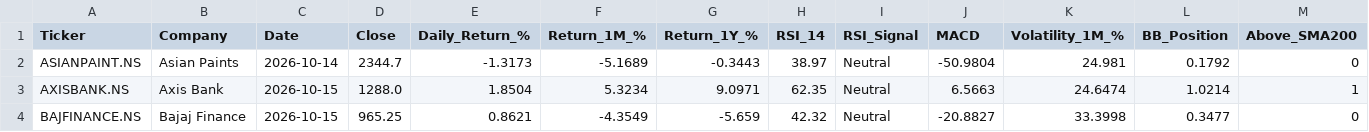
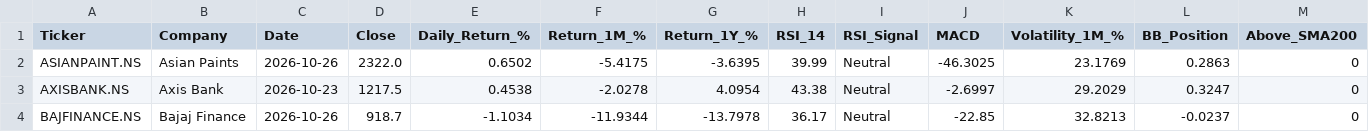
Before and after one commit to vivekraj123456/Stock-Analysis, a CSV file: powerbi_data/snapshot_latest.csv, drawn as a sheet; only a part is shown; the diff covers the shown part only.

```diff
--- a/powerbi_data/snapshot_latest.csv
+++ b/powerbi_data/snapshot_latest.csv
@@ -1,4 +1,4 @@
 Ticker,Company,Date,Close,Daily_Return_%,Return_1M_%,Return_1Y_%,RSI_14,RSI_Signal,MACD,Volatility_1M_%,BB_Position,Above_SMA200
-ASIANPAINT.NS,Asian Paints,2026-10-14,2344.7,-1.3173,-5.1689,-0.3443,38.97,Neutral,-50.9804,24.981,0.1792,0
-AXISBANK.NS,Axis Bank,2026-10-15,1288.0,1.8504,5.3234,9.0971,62.35,Neutral,6.5663,24.6474,1.0214,1
-BAJFINANCE.NS,Bajaj Finance,2026-10-15,965.25,0.8621,-4.3549,-5.659,42.32,Neutral,-20.8827,33.3998,0.3477,0
+ASIANPAINT.NS,Asian Paints,2026-10-26,2322.0,0.6502,-5.4175,-3.6395,39.99,Neutral,-46.3025,23.1769,0.2863,0
+AXISBANK.NS,Axis Bank,2026-10-23,1217.5,0.4538,-2.0278,4.0954,43.38,Neutral,-2.6997,29.2029,0.3247,0
+BAJFINANCE.NS,Bajaj Finance,2026-10-26,918.7,-1.1034,-11.9344,-13.7978,36.17,Neutral,-22.85,32.8213,-0.0237,0
```
Also changed, not shown: 158 edited cells elsewhere in this file, powerbi_data/agg_sector_monthly.csv, powerbi_data/dim_date.csv, 2 other files.
